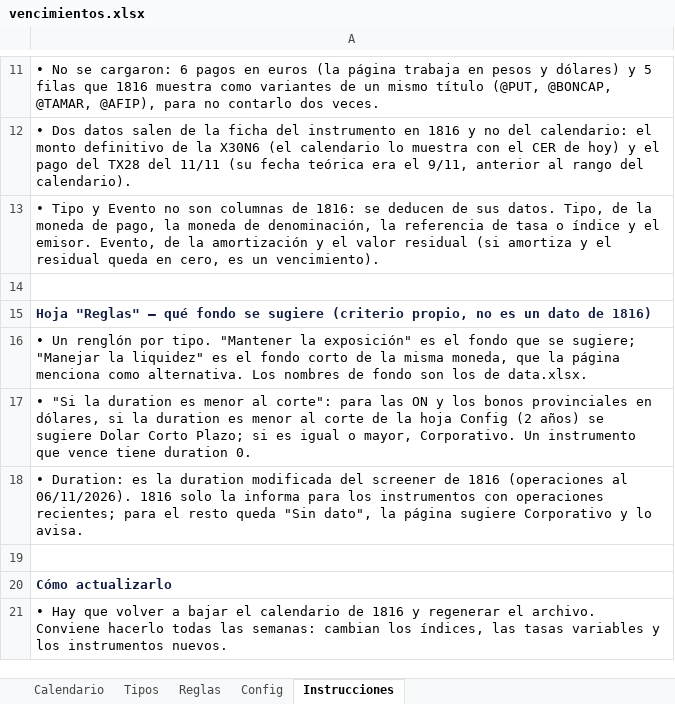
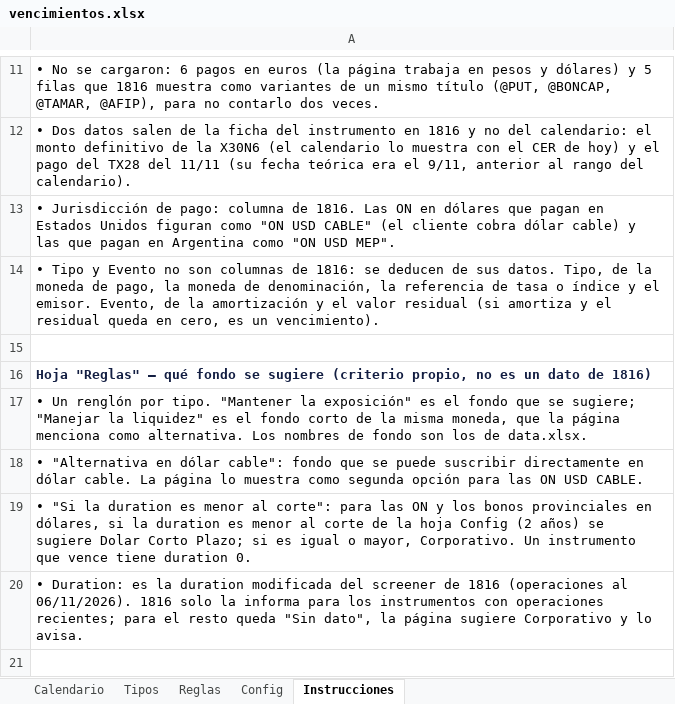
Before and after one commit to mfriedB/fondos, an Excel workbook: vencimientos.xlsx, sheet Instrucciones, drawn as a sheet; only a part is shown, gaps mark what is left out; the shorter side is filled out with more unchanged rows; values as stored, in another font and other column widths than the file's, no borders; the diff names each change by its address in the sheet, - before the commit and + after, or states it on an @@ line.

```diff
--- a/vencimientos.xlsx (sheet Instrucciones)
+++ b/vencimientos.xlsx (sheet Instrucciones)
+row 13: • Jurisdicción de pago: columna de 1816. Las ON en dólares que pagan en Estados Unidos figuran como "ON USD CABLE" (el cliente cobra dólar cable) y las que pagan en Argentina como "ON USD MEP".
+row 18: • "Alternativa en dólar cable": fondo que se puede suscribir directamente en dólar cable. La página lo muestra como segunda opción para las ON USD CABLE.
```
Also changed, not shown: sheet Calendario, sheet Tipos, sheet Reglas, 1 other file.
